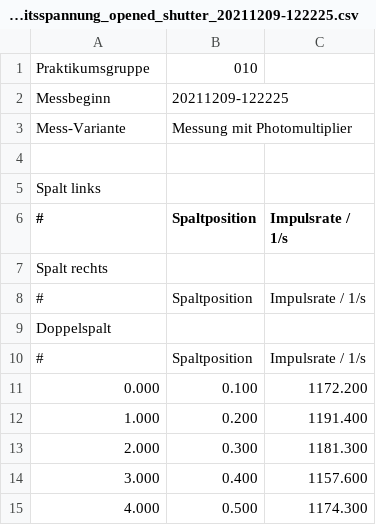
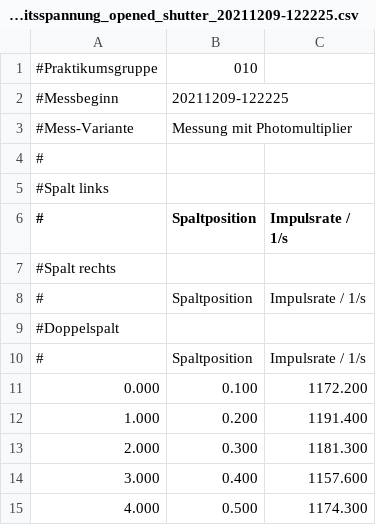
Before and after one commit to jophyjohann/FP_EPI, a CSV file: measurements/EPI_010_20211209-123020_DS_Lampe_Kalibrierung_zaehlrate_bei_arbeitsspannung_opened_shutter_20211209-122225.csv, drawn as a sheet; only a part is shown.

```diff
--- a/measurements/EPI_010_20211209-123020_DS_Lampe_Kalibrierung_zaehlrate_bei_arbeitsspannung_opened_shutter_20211209-122225.csv
+++ b/measurements/EPI_010_20211209-123020_DS_Lampe_Kalibrierung_zaehlrate_bei_arbeitsspannung_opened_shutter_20211209-122225.csv
@@ -1,10 +1,10 @@
-Praktikumsgruppe;010
-Messbeginn;20211209-122225
-Mess-Variante;Messung mit Photomultiplier
-
-Spalt links
+#Praktikumsgruppe;010
+#Messbeginn;20211209-122225
+#Mess-Variante;Messung mit Photomultiplier
+#
+#Spalt links
 #;Spaltposition;Impulsrate / 1/s
-Spalt rechts
+#Spalt rechts
 #;Spaltposition;Impulsrate / 1/s
-Doppelspalt
+#Doppelspalt
 #;Spaltposition;Impulsrate / 1/s
```
Also changed, not shown: measurements/EPI_010_20211209-113144_DS_Laser_rechter_Spalt_offen_20211209-112624.csv, measurements/EPI_010_20211209-120351_DS_Lampe_Kalibrierung_closed_shutter_20211209-115826.csv, 5 other files.
